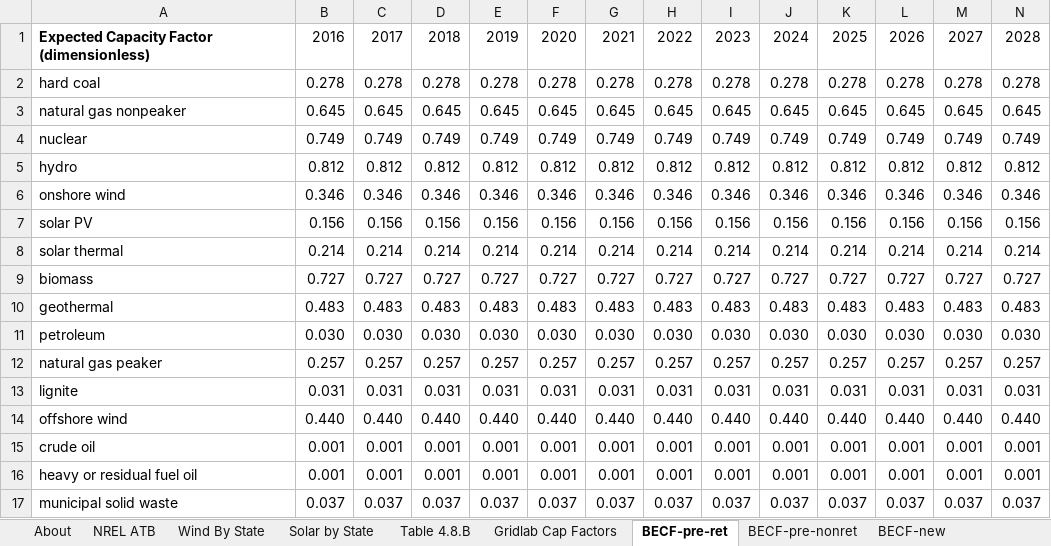
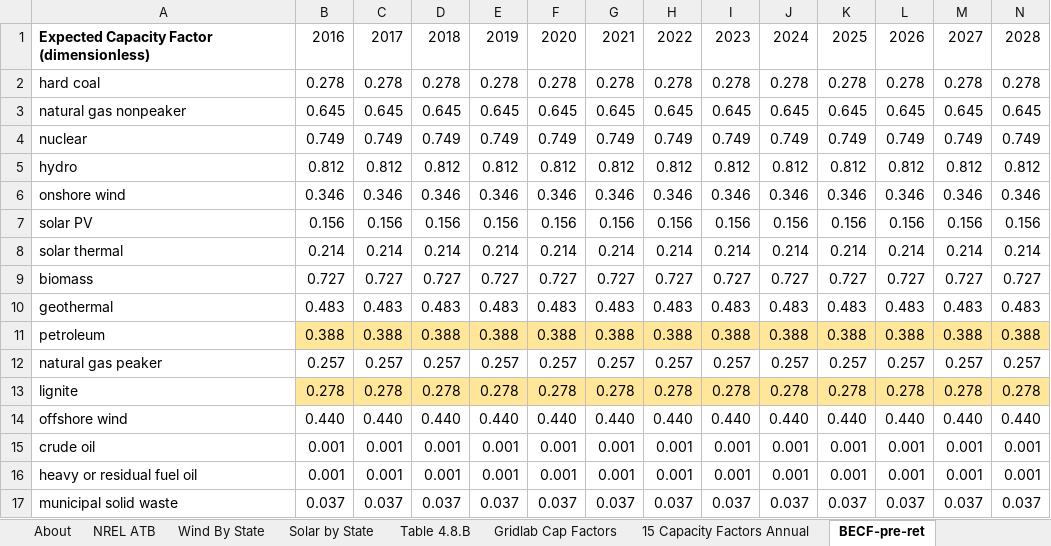
Before and after one commit to EnergyInnovation/eps-louisiana, an Excel workbook: InputData/elec/BECF/BAU Expected Capacity Factors.xlsx, sheet BECF-pre-ret, drawn as a sheet; only a part is shown; values as stored, in another font and other column widths than the file's, no borders; removed rows and columns are numbered as before the commit, all else as after; rows hold the shown columns only; the diff names each change by its address in the sheet, - before the commit and + after, or states it on an @@ line.

```diff
--- a/InputData/elec/BECF/BAU Expected Capacity Factors.xlsx (sheet BECF-pre-ret)
+++ b/InputData/elec/BECF/BAU Expected Capacity Factors.xlsx (sheet BECF-pre-ret)
+sheet tab: 15 Capacity Factors Annual
-row 11: petroleum | 0.030 | 0.030 | 0.030 | 0.030 | 0.030 | 0.030 | 0.030 | 0.030 | 0.030 | 0.030 | 0.030 | 0.030 | 0.030
+row 11: petroleum | 0.388 | 0.388 | 0.388 | 0.388 | 0.388 | 0.388 | 0.388 | 0.388 | 0.388 | 0.388 | 0.388 | 0.388 | 0.388
-row 13: lignite | 0.031 | 0.031 | 0.031 | 0.031 | 0.031 | 0.031 | 0.031 | 0.031 | 0.031 | 0.031 | 0.031 | 0.031 | 0.031
+row 13: lignite | 0.278 | 0.278 | 0.278 | 0.278 | 0.278 | 0.278 | 0.278 | 0.278 | 0.278 | 0.278 | 0.278 | 0.278 | 0.278
```
Also changed, not shown: sheet BECF-new, sheet NREL ATB, sheet BECF-pre-nonret, sheet Wind By State, sheet Gridlab Cap Factors, sheet Solar by State, 1 more sheet, InputData/elec/EIaE/Elec Imports and Exports.xlsx, 45 other files.
